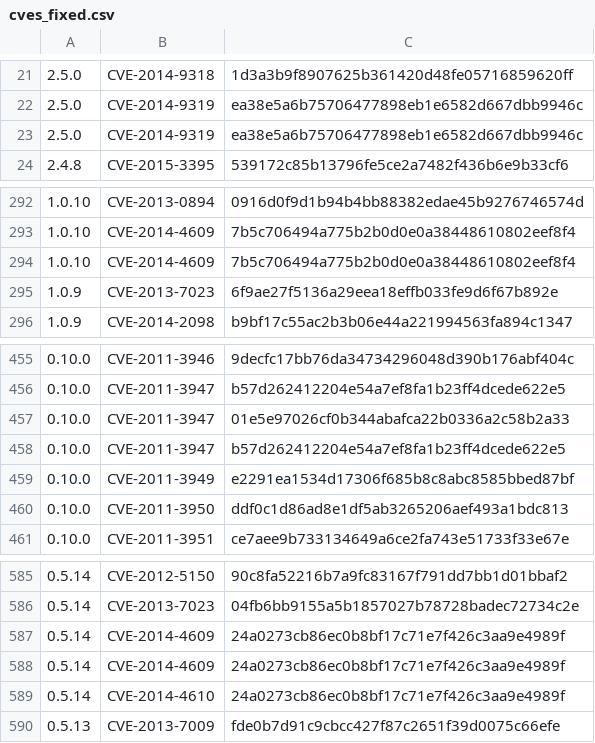
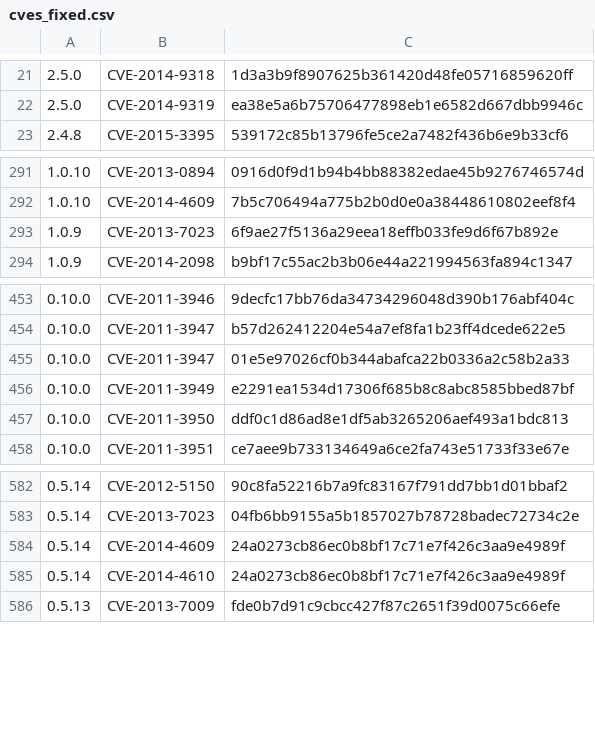
Before and after one commit to nuthanmunaiah/attack-surface-evolution, a CSV file: app/assets/data/ffmpeg/cves_fixed.csv, drawn as a sheet; only a part is shown, gaps mark what is left out.

Commit message:
Removed duplicates

```diff
--- a/app/assets/data/ffmpeg/cves_fixed.csv
+++ b/app/assets/data/ffmpeg/cves_fixed.csv
@@ -22,3 +22,2 @@
 2.5.0,CVE-2014-9319,ea38e5a6b75706477898eb1e6582d667dbb9946c
-2.5.0,CVE-2014-9319,ea38e5a6b75706477898eb1e6582d667dbb9946c
 2.4.8,CVE-2015-3395,539172c85b13796fe5ce2a7482f436b6e9b33cf6
@@ -293,3 +292,2 @@
 1.0.10,CVE-2014-4609,7b5c706494a775b2b0d0e0a38448610802eef8f4
-1.0.10,CVE-2014-4609,7b5c706494a775b2b0d0e0a38448610802eef8f4
 1.0.9,CVE-2013-7023,6f9ae27f5136a29eea18effb033fe9d6f67b892e
@@ -457,3 +455,2 @@
 0.10.0,CVE-2011-3947,01e5e97026cf0b344abafca22b0336a2c58b2a33
-0.10.0,CVE-2011-3947,b57d262412204e54a7ef8fa1b23ff4dcede622e5
 0.10.0,CVE-2011-3949,e2291ea1534d17306f685b8c8abc8585bbed87bf
@@ -586,3 +583,2 @@
 0.5.14,CVE-2013-7023,04fb6bb9155a5b1857027b78728badec72734c2e
-0.5.14,CVE-2014-4609,24a0273cb86ec0b8bf17c71e7f426c3aa9e4989f
 0.5.14,CVE-2014-4609,24a0273cb86ec0b8bf17c71e7f426c3aa9e4989f
```
